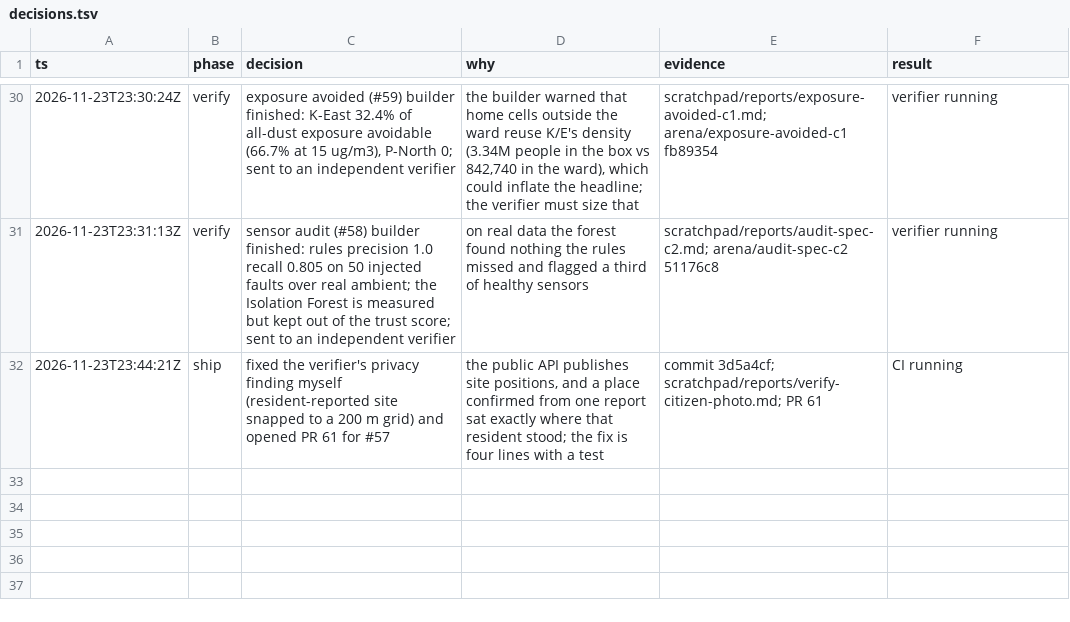
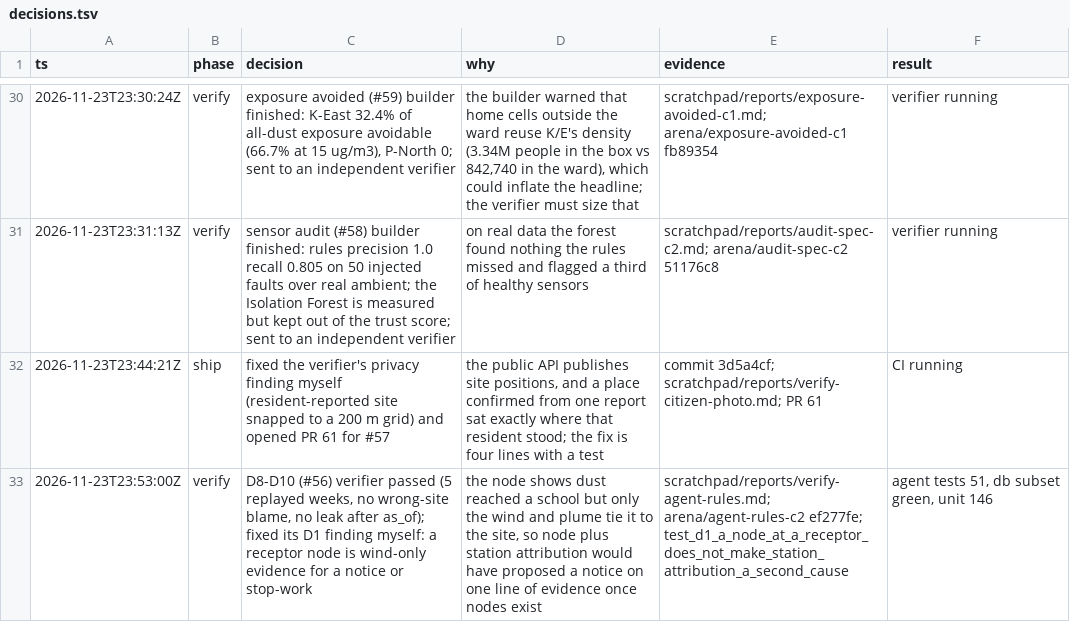
Before and after one commit to Ansh-Sonkusare/dusttrace, a TSV file: decisions.tsv, drawn as a sheet; only a part is shown, gaps mark what is left out.

```diff
--- a/decisions.tsv
+++ b/decisions.tsv
@@ -32 +32,2 @@ ts	phase	decision	why	evidence	result
 2026-11-23T23:44:21Z	ship	fixed the verifier's privacy finding myself (resident-reported site snapped to a 200 m grid) and opened PR 61 for #57	the public API publishes site positions, and a place confirmed from one report sat exactly where that resident stood; the fix is four lines with a test	commit 3d5a4cf; scratchpad/reports/verify-citizen-photo.md; PR 61	CI running
+2026-11-23T23:53:00Z	verify	D8-D10 (#56) verifier passed (5 replayed weeks, no wrong-site blame, no leak after as_of); fixed its D1 finding myself: a receptor node is wind-only evidence for a notice or stop-work	the node shows dust reached a school but only the wind and plume tie it to the site, so node plus station attribution would have proposed a notice on one line of evidence once nodes exist	scratchpad/reports/verify-agent-rules.md; arena/agent-rules-c2 ef277fe; test_d1_a_node_at_a_receptor_does_not_make_station_attribution_a_second_cause	agent tests 51, db subset green, unit 146
```
